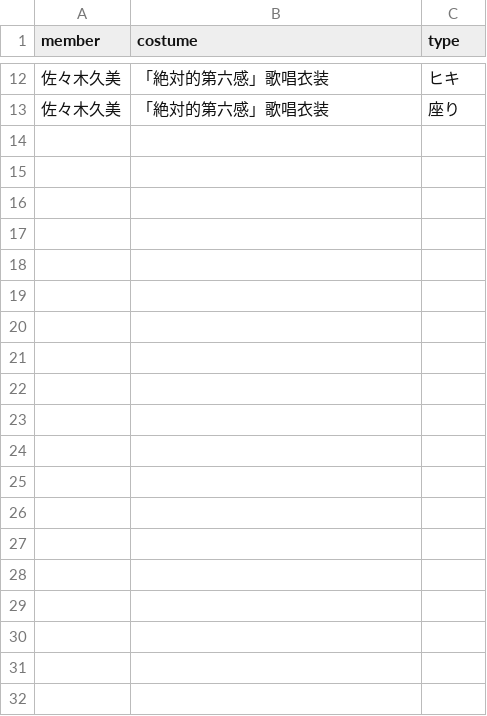
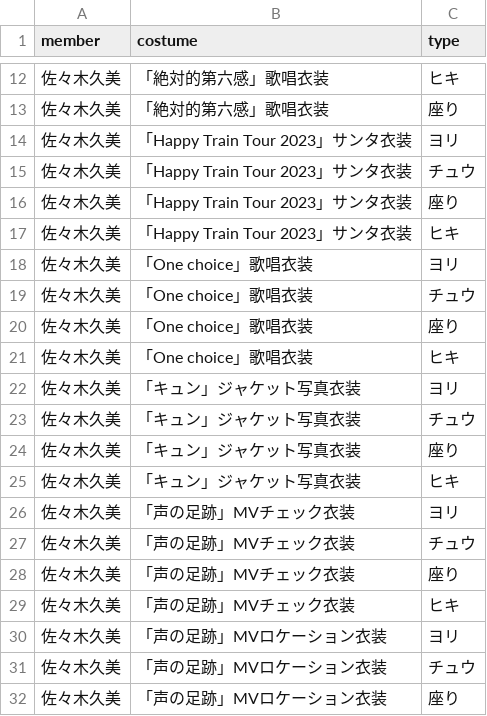
Before and after one commit to rikuto-seo/SP-colle-app, a CSV file: members_csv/hinatazaka/佐々木久美.csv, drawn as a sheet; only a part is shown, gaps mark what is left out; the diff covers the shown part only; the diff names each change by its address in the sheet, - before the commit and + after, or states it on an @@ line.

```diff
--- a/members_csv/hinatazaka/佐々木久美.csv
+++ b/members_csv/hinatazaka/佐々木久美.csv
+row 14: 佐々木久美 | 「Happy Train Tour 2023」サンタ衣装 | ヨリ
+row 15: 佐々木久美 | 「Happy Train Tour 2023」サンタ衣装 | チュウ
+row 16: 佐々木久美 | 「Happy Train Tour 2023」サンタ衣装 | 座り
+row 17: 佐々木久美 | 「Happy Train Tour 2023」サンタ衣装 | ヒキ
+row 18: 佐々木久美 | 「One choice」歌唱衣装 | ヨリ
+row 19: 佐々木久美 | 「One choice」歌唱衣装 | チュウ
+row 20: 佐々木久美 | 「One choice」歌唱衣装 | 座り
+row 21: 佐々木久美 | 「One choice」歌唱衣装 | ヒキ
+row 22: 佐々木久美 | 「キュン」ジャケット写真衣装 | ヨリ
+row 23: 佐々木久美 | 「キュン」ジャケット写真衣装 | チュウ
+row 24: 佐々木久美 | 「キュン」ジャケット写真衣装 | 座り
+row 25: 佐々木久美 | 「キュン」ジャケット写真衣装 | ヒキ
+row 26: 佐々木久美 | 「声の足跡」MVチェック衣装 | ヨリ
+row 27: 佐々木久美 | 「声の足跡」MVチェック衣装 | チュウ
+row 28: 佐々木久美 | 「声の足跡」MVチェック衣装 | 座り
+row 29: 佐々木久美 | 「声の足跡」MVチェック衣装 | ヒキ
+row 30: 佐々木久美 | 「声の足跡」MVロケーション衣装 | ヨリ
+row 31: 佐々木久美 | 「声の足跡」MVロケーション衣装 | チュウ
+row 32: 佐々木久美 | 「声の足跡」MVロケーション衣装 | 座り
```
Also changed, not shown: 45 added rows elsewhere in this file, members_csv/hinatazaka/丹生明里.csv, members_csv/hinatazaka/富田鈴花.csv, 33 other files.
